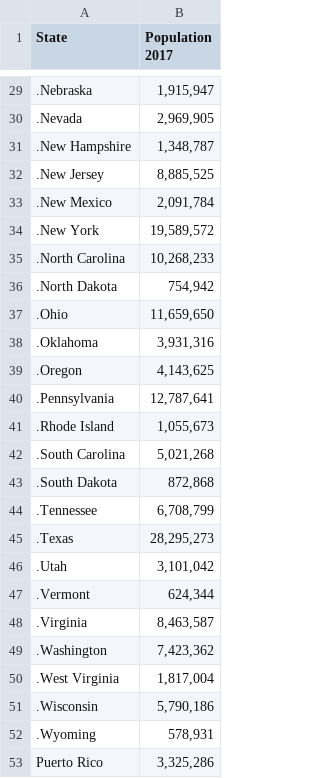
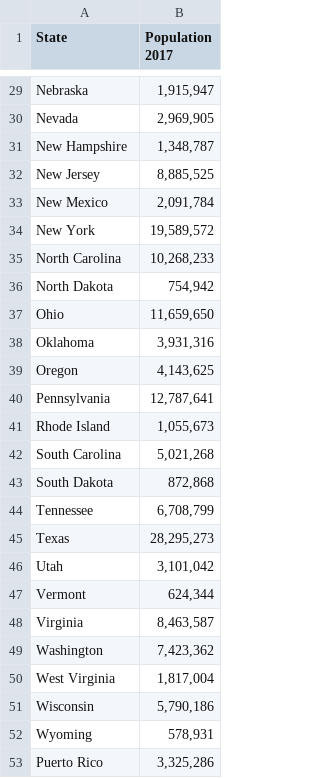
Before and after one commit to Detroxsys/MineriaDatos, a CSV file: KNIME_Tarea01/population2017.csv, drawn as a sheet; only a part is shown, gaps mark what is left out; the diff covers the shown part only.

```diff
--- a/KNIME_Tarea01/population2017.csv
+++ b/KNIME_Tarea01/population2017.csv
@@ -29,25 +29,25 @@
-.Nebraska,"1,915,947"
-.Nevada,"2,969,905"
-.New Hampshire,"1,348,787"
-.New Jersey,"8,885,525"
-.New Mexico,"2,091,784"
-.New York,"19,589,572"
-.North Carolina,"10,268,233"
-.North Dakota,"754,942"
-.Ohio,"11,659,650"
-.Oklahoma,"3,931,316"
-.Oregon,"4,143,625"
-.Pennsylvania,"12,787,641"
-.Rhode Island,"1,055,673"
-.South Carolina,"5,021,268"
-.South Dakota,"872,868"
-.Tennessee,"6,708,799"
-.Texas,"28,295,273"
-.Utah,"3,101,042"
-.Vermont,"624,344"
-.Virginia,"8,463,587"
-.Washington,"7,423,362"
-.West Virginia,"1,817,004"
-.Wisconsin,"5,790,186"
-.Wyoming,"578,931"
+Nebraska,"1,915,947"
+Nevada,"2,969,905"
+New Hampshire,"1,348,787"
+New Jersey,"8,885,525"
+New Mexico,"2,091,784"
+New York,"19,589,572"
+North Carolina,"10,268,233"
+North Dakota,"754,942"
+Ohio,"11,659,650"
+Oklahoma,"3,931,316"
+Oregon,"4,143,625"
+Pennsylvania,"12,787,641"
+Rhode Island,"1,055,673"
+South Carolina,"5,021,268"
+South Dakota,"872,868"
+Tennessee,"6,708,799"
+Texas,"28,295,273"
+Utah,"3,101,042"
+Vermont,"624,344"
+Virginia,"8,463,587"
+Washington,"7,423,362"
+West Virginia,"1,817,004"
+Wisconsin,"5,790,186"
+Wyoming,"578,931"
 Puerto Rico,"3,325,286"
```
Also changed, not shown: 27 edited cells elsewhere in this file.
